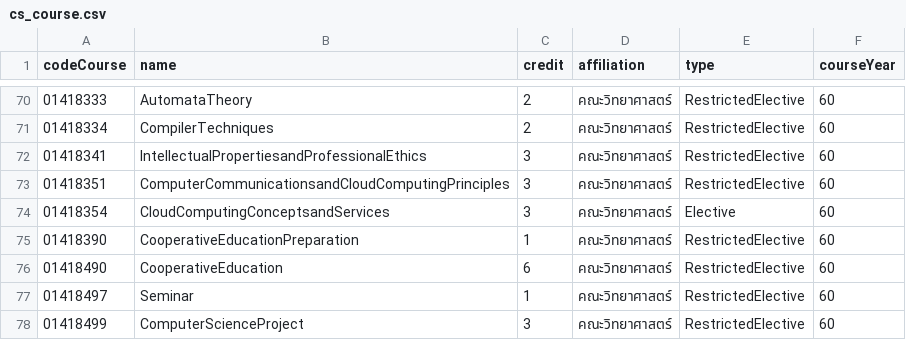
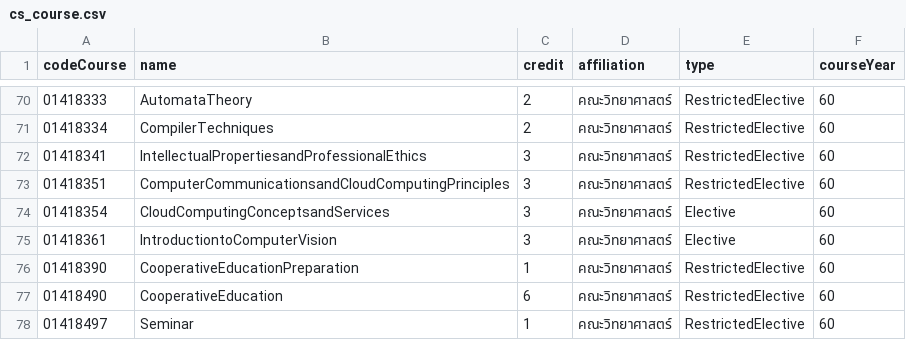
Before and after one commit to Boost-Oat-SeniorProject/SeniorProjectBackend, a CSV file: app/database/cs_course.csv, drawn as a sheet; only a part is shown, gaps mark what is left out; the shorter side is filled out with more unchanged rows.

Commit message:
add: add subject

```diff
--- a/app/database/cs_course.csv
+++ b/app/database/cs_course.csv
@@ -74,2 +74,3 @@ codeCourse,name,credit,affiliation,type,courseYear
 01418354,CloudComputingConceptsandServices,3,คณะวิทยาศาสตร์,Elective,60
+01418361,IntroductiontoComputerVision,3,คณะวิทยาศาสตร์,Elective,60
 01418390,CooperativeEducationPreparation,1,คณะวิทยาศาสตร์,RestrictedElective,60
```
